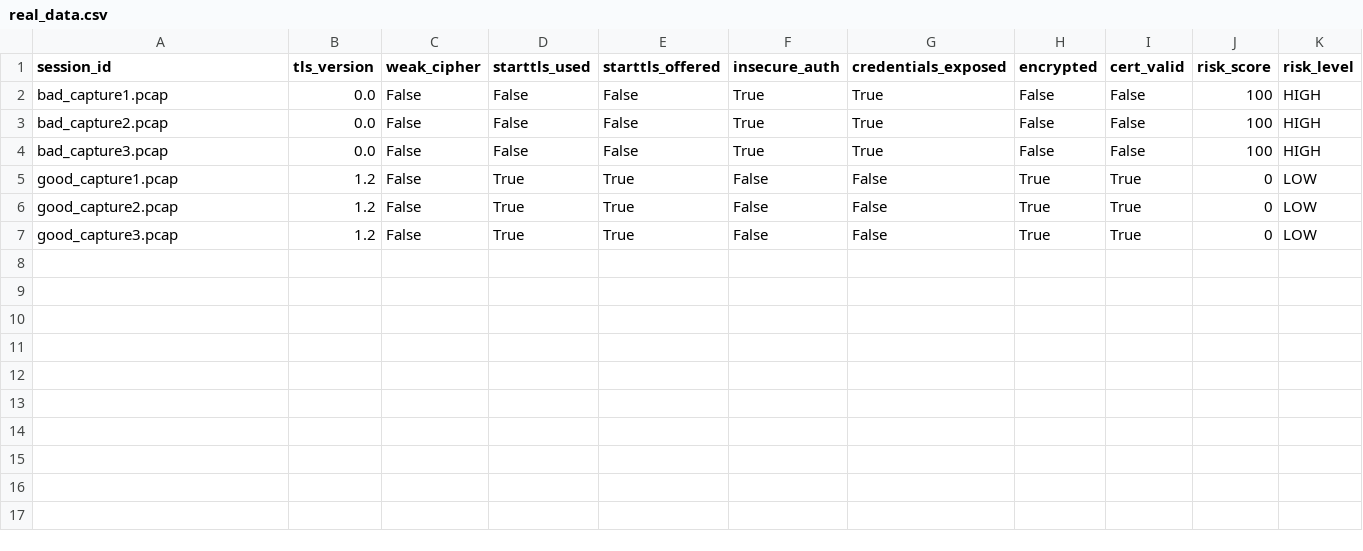
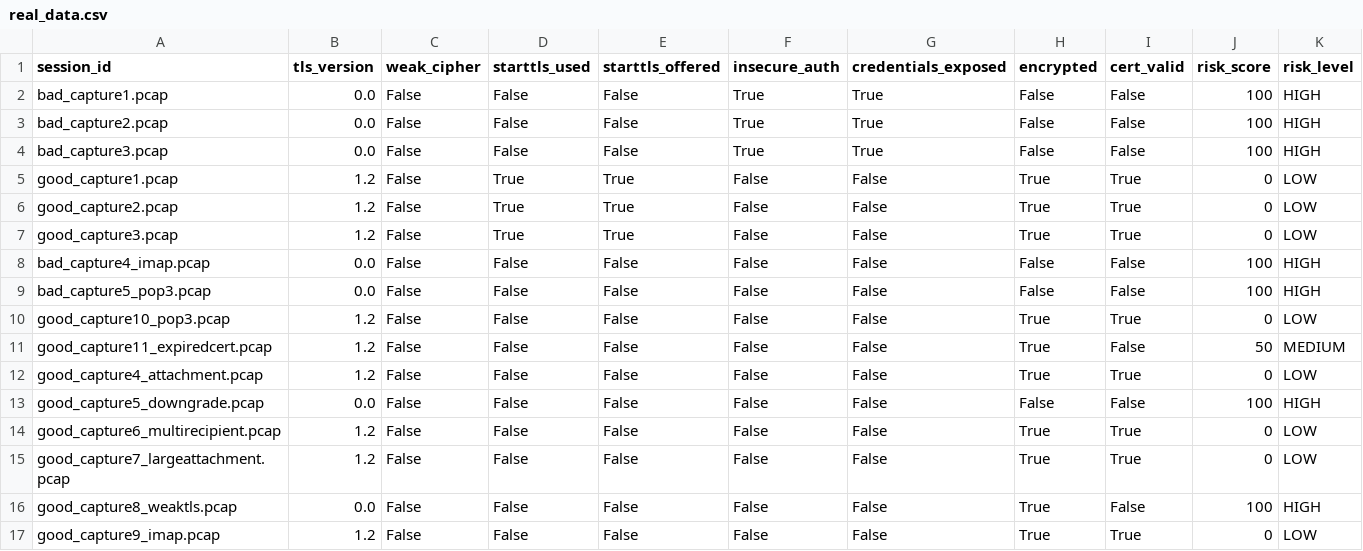
Before and after one commit to jeevikagowda7/sih26-securemailscope, a CSV file: 05-ml-ai/real_data.csv, drawn as a sheet.

Commit message:
Re-run pipeline on expanded 16-session real dataset (IMAP/POP3, weak-TLS, expired-cert cases)

```diff
--- a/05-ml-ai/real_data.csv
+++ b/05-ml-ai/real_data.csv
@@ -7 +7,11 @@ good_capture2.pcap,1.2,False,True,True,False,False,True,True,0,LOW
 good_capture3.pcap,1.2,False,True,True,False,False,True,True,0,LOW
+bad_capture4_imap.pcap,0.0,False,False,False,False,False,False,False,100,HIGH
+bad_capture5_pop3.pcap,0.0,False,False,False,False,False,False,False,100,HIGH
+good_capture10_pop3.pcap,1.2,False,False,False,False,False,True,True,0,LOW
+good_capture11_expiredcert.pcap,1.2,False,False,False,False,False,True,False,50,MEDIUM
+good_capture4_attachment.pcap,1.2,False,False,False,False,False,True,True,0,LOW
+good_capture5_downgrade.pcap,0.0,False,False,False,False,False,False,False,100,HIGH
+good_capture6_multirecipient.pcap,1.2,False,False,False,False,False,True,True,0,LOW
+good_capture7_largeattachment.pcap,1.2,False,False,False,False,False,True,True,0,LOW
+good_capture8_weaktls.pcap,0.0,False,False,False,False,False,True,False,100,HIGH
+good_capture9_imap.pcap,1.2,False,False,False,False,False,True,True,0,LOW
```
Also changed, not shown: 1 other file.
